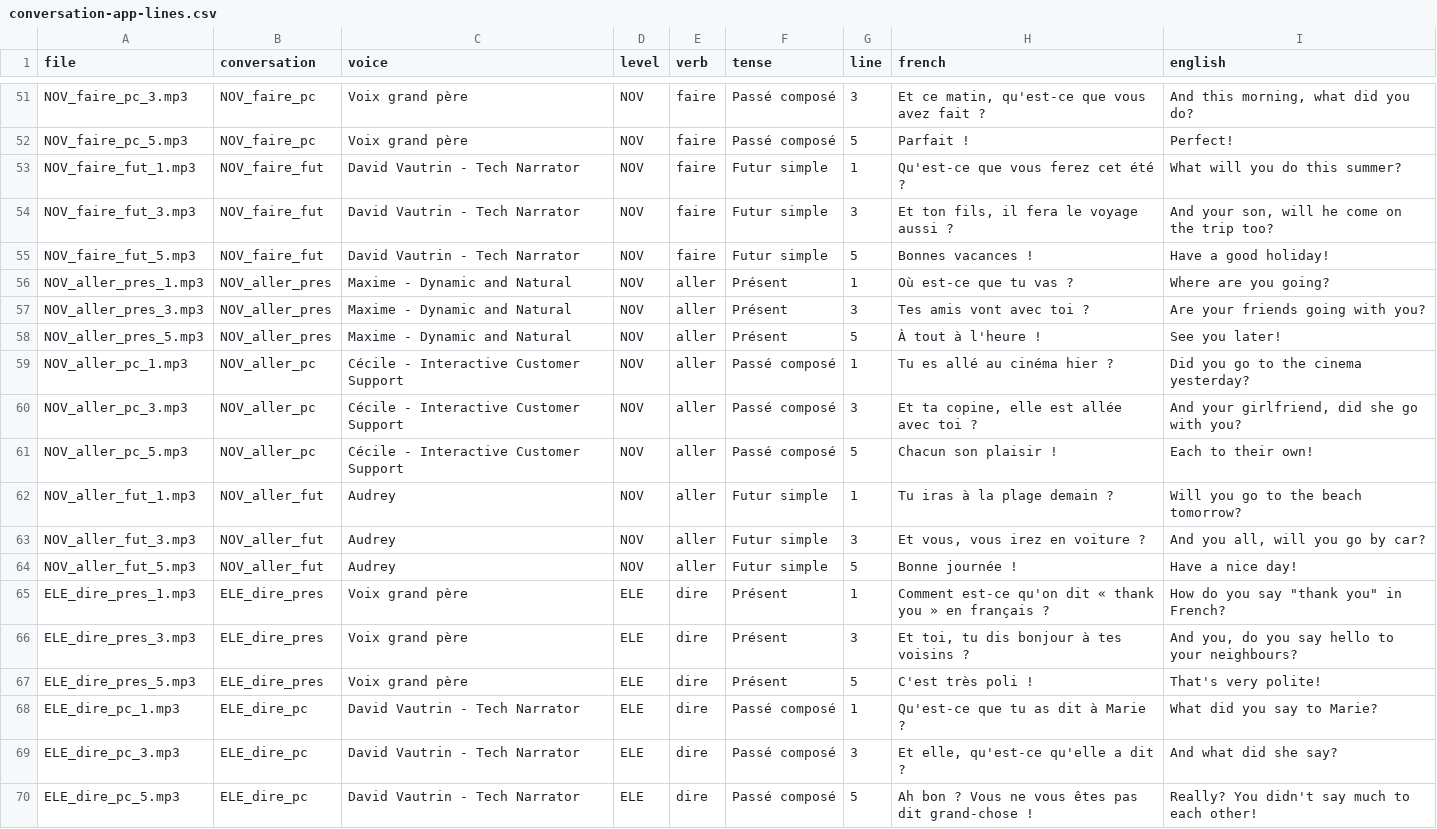
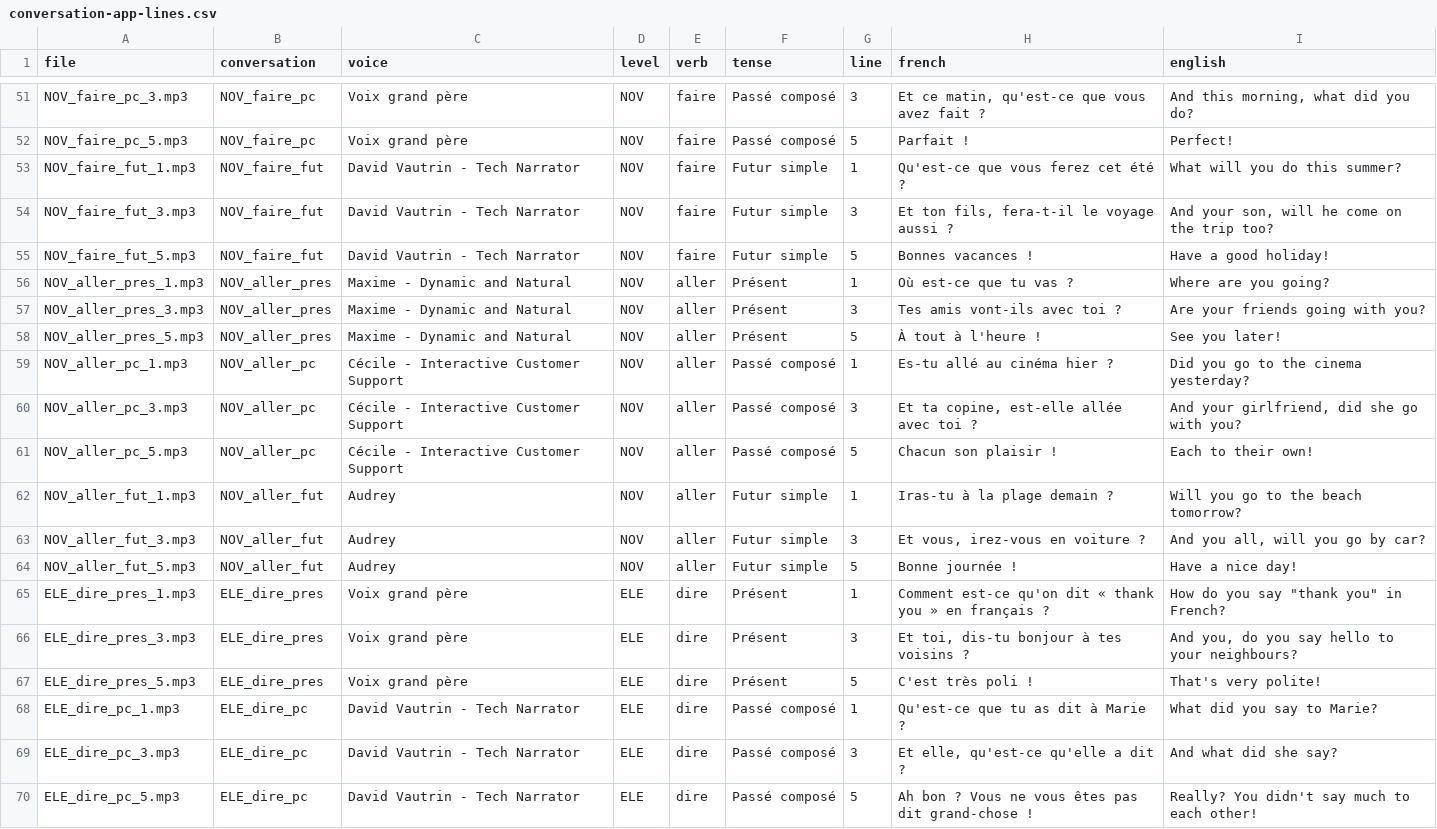
Before and after one commit to Aptlication/conjugately, a CSV file: docs/conversation-app-lines.csv, drawn as a sheet; only a part is shown, gaps mark what is left out; the diff covers the shown part only.

```diff
--- a/docs/conversation-app-lines.csv
+++ b/docs/conversation-app-lines.csv
@@ -53,15 +53,15 @@ NOV_faire_pc_5.mp3,NOV_faire_pc,Voix grand père,NOV,faire,Passé composé,5,Par
 NOV_faire_fut_1.mp3,NOV_faire_fut,David Vautrin - Tech Narrator,NOV,faire,Futur simple,1,Qu'est-ce que vous ferez cet été ?,What will you do this summer?
-NOV_faire_fut_3.mp3,NOV_faire_fut,David Vautrin - Tech Narrator,NOV,faire,Futur simple,3,"Et ton fils, il fera le voyage aussi ?","And your son, will he come on the trip too?"
+NOV_faire_fut_3.mp3,NOV_faire_fut,David Vautrin - Tech Narrator,NOV,faire,Futur simple,3,"Et ton fils, fera-t-il le voyage aussi ?","And your son, will he come on the trip too?"
 NOV_faire_fut_5.mp3,NOV_faire_fut,David Vautrin - Tech Narrator,NOV,faire,Futur simple,5,Bonnes vacances !,Have a good holiday!
 NOV_aller_pres_1.mp3,NOV_aller_pres,Maxime - Dynamic and Natural,NOV,aller,Présent,1,Où est-ce que tu vas ?,Where are you going?
-NOV_aller_pres_3.mp3,NOV_aller_pres,Maxime - Dynamic and Natural,NOV,aller,Présent,3,Tes amis vont avec toi ?,Are your friends going with you?
+NOV_aller_pres_3.mp3,NOV_aller_pres,Maxime - Dynamic and Natural,NOV,aller,Présent,3,Tes amis vont-ils avec toi ?,Are your friends going with you?
 NOV_aller_pres_5.mp3,NOV_aller_pres,Maxime - Dynamic and Natural,NOV,aller,Présent,5,À tout à l'heure !,See you later!
-NOV_aller_pc_1.mp3,NOV_aller_pc,Cécile - Interactive Customer Support,NOV,aller,Passé composé,1,Tu es allé au cinéma hier ?,Did you go to the cinema yesterday?
-NOV_aller_pc_3.mp3,NOV_aller_pc,Cécile - Interactive Customer Support,NOV,aller,Passé composé,3,"Et ta copine, elle est allée avec toi ?","And your girlfriend, did she go with you?"
+NOV_aller_pc_1.mp3,NOV_aller_pc,Cécile - Interactive Customer Support,NOV,aller,Passé composé,1,Es-tu allé au cinéma hier ?,Did you go to the cinema yesterday?
+NOV_aller_pc_3.mp3,NOV_aller_pc,Cécile - Interactive Customer Support,NOV,aller,Passé composé,3,"Et ta copine, est-elle allée avec toi ?","And your girlfriend, did she go with you?"
 NOV_aller_pc_5.mp3,NOV_aller_pc,Cécile - Interactive Customer Support,NOV,aller,Passé composé,5,Chacun son plaisir !,Each to their own!
-NOV_aller_fut_1.mp3,NOV_aller_fut,Audrey,NOV,aller,Futur simple,1,Tu iras à la plage demain ?,Will you go to the beach tomorrow?
-NOV_aller_fut_3.mp3,NOV_aller_fut,Audrey,NOV,aller,Futur simple,3,"Et vous, vous irez en voiture ?","And you all, will you go by car?"
+NOV_aller_fut_1.mp3,NOV_aller_fut,Audrey,NOV,aller,Futur simple,1,Iras-tu à la plage demain ?,Will you go to the beach tomorrow?
+NOV_aller_fut_3.mp3,NOV_aller_fut,Audrey,NOV,aller,Futur simple,3,"Et vous, irez-vous en voiture ?","And you all, will you go by car?"
 NOV_aller_fut_5.mp3,NOV_aller_fut,Audrey,NOV,aller,Futur simple,5,Bonne journée !,Have a nice day!
 ELE_dire_pres_1.mp3,ELE_dire_pres,Voix grand père,ELE,dire,Présent,1,Comment est-ce qu'on dit « thank you » en français ?,"How do you say ""thank you"" in French?"
-ELE_dire_pres_3.mp3,ELE_dire_pres,Voix grand père,ELE,dire,Présent,3,"Et toi, tu dis bonjour à tes voisins ?","And you, do you say hello to your neighbours?"
+ELE_dire_pres_3.mp3,ELE_dire_pres,Voix grand père,ELE,dire,Présent,3,"Et toi, dis-tu bonjour à tes voisins ?","And you, do you say hello to your neighbours?"
 ELE_dire_pres_5.mp3,ELE_dire_pres,Voix grand père,ELE,dire,Présent,5,C'est très poli !,That's very polite!
```
Also changed, not shown: 153 edited cells elsewhere in this file, 6 other files.
